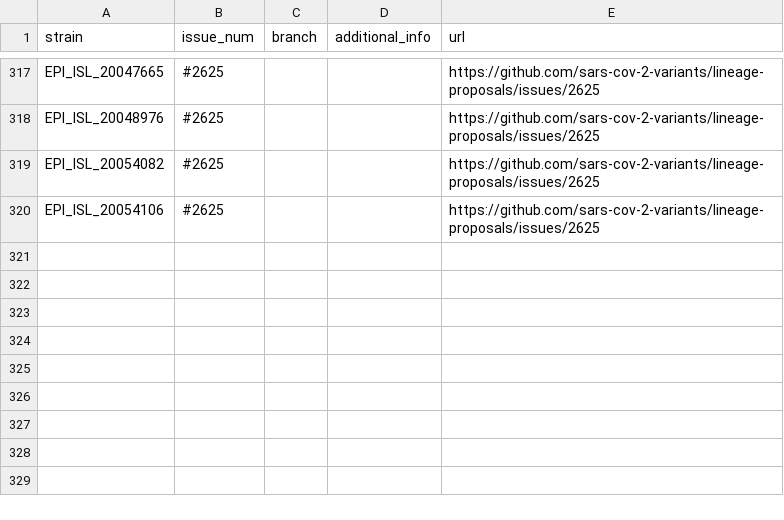
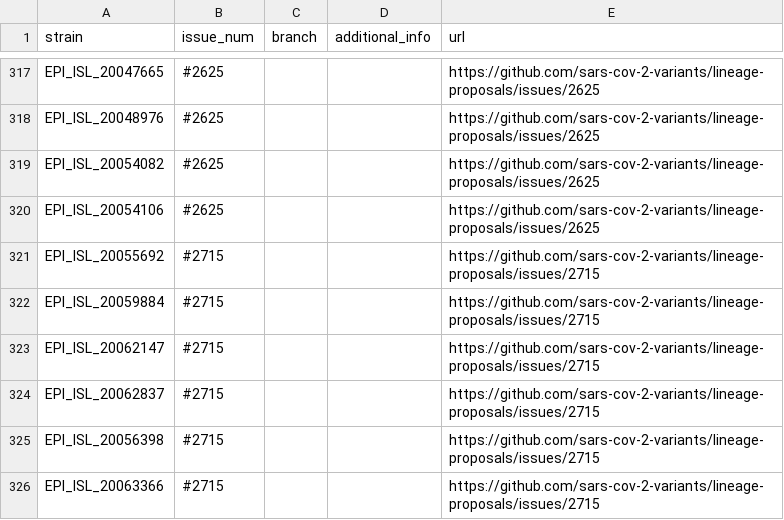
Before and after one commit to sars-cov-2-variants/lineage-proposals, a TSV file: recombinants.tsv, drawn as a sheet; only a part is shown, gaps mark what is left out; the diff names each change by its address in the sheet, - before the commit and + after, or states it on an @@ line.

```diff
--- a/recombinants.tsv
+++ b/recombinants.tsv
+row 321: EPI_ISL_20055692 | #2715 |  |  | https://github.com/sars-cov-2-variants/lineage-proposals/issues/2715
+row 322: EPI_ISL_20059884 | #2715 |  |  | https://github.com/sars-cov-2-variants/lineage-proposals/issues/2715
+row 323: EPI_ISL_20062147 | #2715 |  |  | https://github.com/sars-cov-2-variants/lineage-proposals/issues/2715
+row 324: EPI_ISL_20062837 | #2715 |  |  | https://github.com/sars-cov-2-variants/lineage-proposals/issues/2715
+row 325: EPI_ISL_20056398 | #2715 |  |  | https://github.com/sars-cov-2-variants/lineage-proposals/issues/2715
+row 326: EPI_ISL_20063366 | #2715 |  |  | https://github.com/sars-cov-2-variants/lineage-proposals/issues/2715
```
Also changed, not shown: 1 other file.
